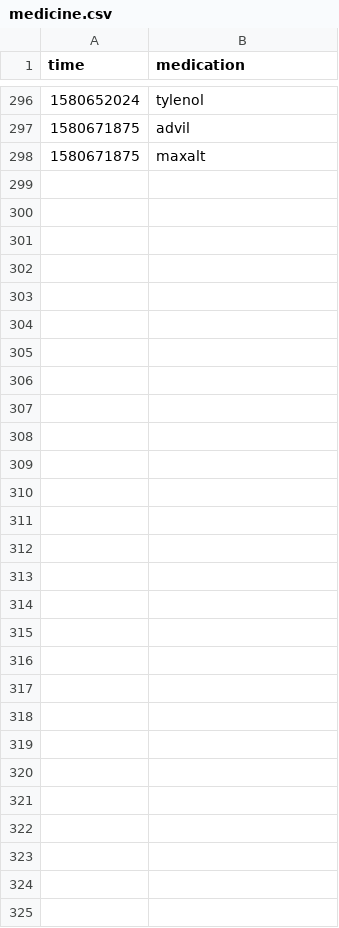
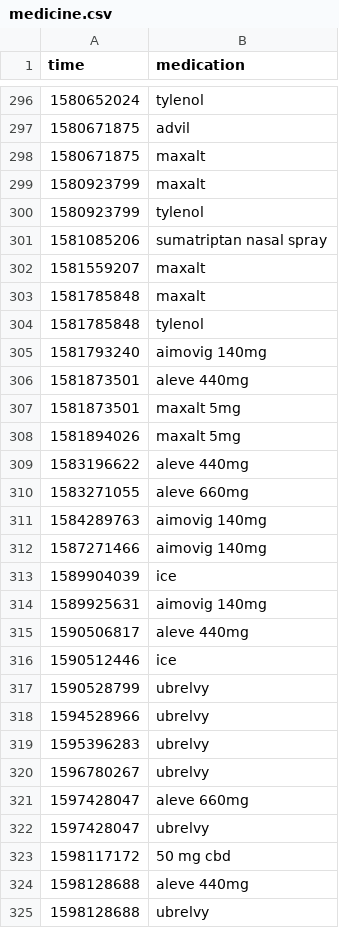
Before and after one commit to alex-berliner/biometrics, a CSV file: data/medicine.csv, drawn as a sheet; only a part is shown, gaps mark what is left out; the diff covers the shown part only; the diff names each change by its address in the sheet, - before the commit and + after, or states it on an @@ line.

```diff
--- a/data/medicine.csv
+++ b/data/medicine.csv
+row 299: 1580923799 | maxalt
+row 300: 1580923799 | tylenol
+row 301: 1581085206 | sumatriptan nasal spray
+row 302: 1581559207 | maxalt
+row 303: 1581785848 | maxalt
+row 304: 1581785848 | tylenol
+row 305: 1581793240 | aimovig 140mg
+row 306: 1581873501 | aleve 440mg
+row 307: 1581873501 | maxalt 5mg
+row 308: 1581894026 | maxalt 5mg
+row 309: 1583196622 | aleve 440mg
+row 310: 1583271055 | aleve 660mg
+row 311: 1584289763 | aimovig 140mg
+row 312: 1587271466 | aimovig 140mg
+row 313: 1589904039 | ice
+row 314: 1589925631 | aimovig 140mg
+row 315: 1590506817 | aleve 440mg
+row 316: 1590512446 | ice
+row 317: 1590528799 | ubrelvy
+row 318: 1594528966 | ubrelvy
+row 319: 1595396283 | ubrelvy
+row 320: 1596780267 | ubrelvy
+row 321: 1597428047 | aleve 660mg
+row 322: 1597428047 | ubrelvy
+row 323: 1598117172 | 50 mg cbd
+row 324: 1598128688 | aleve 440mg
+row 325: 1598128688 | ubrelvy
```
Also changed, not shown: 3 edited cells elsewhere in this file, data/headache.csv.
